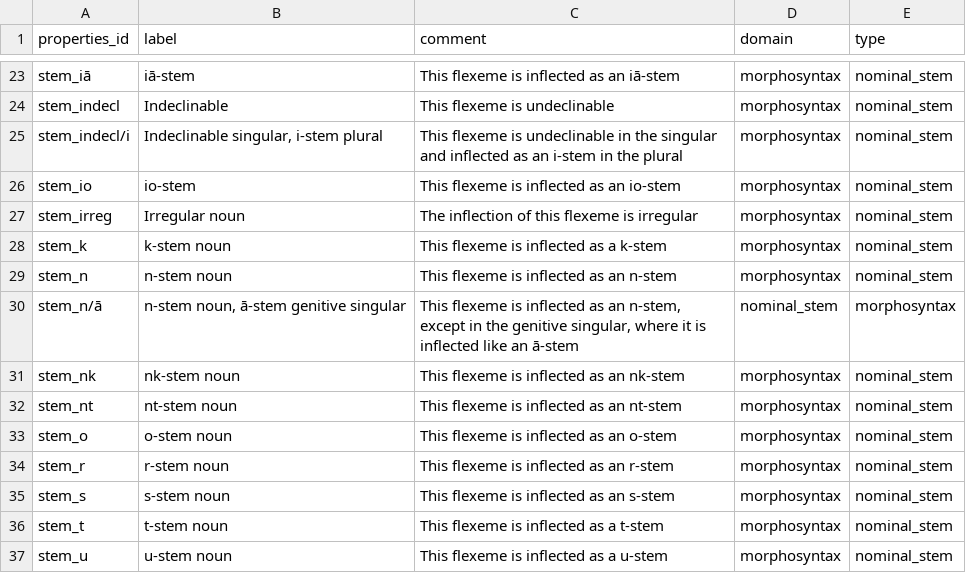
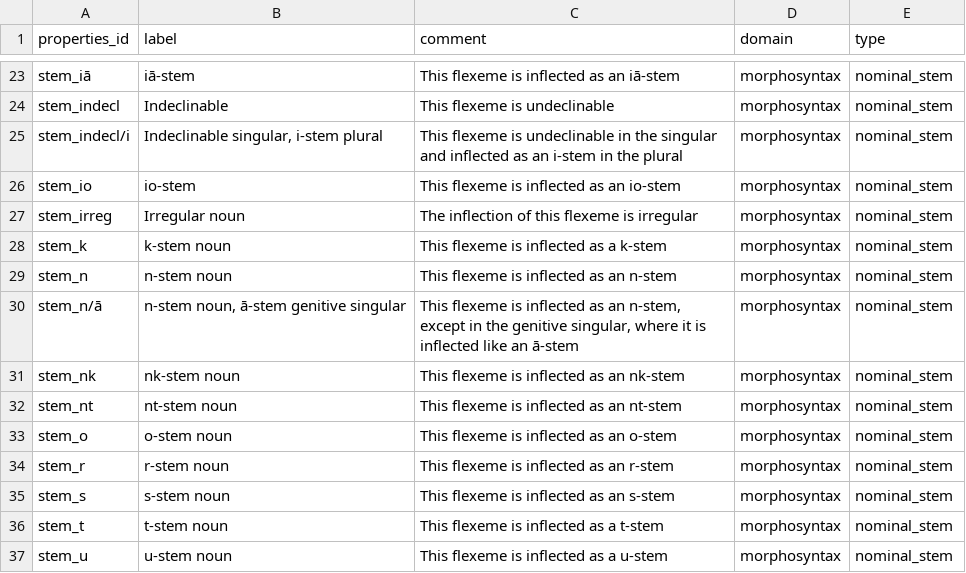
Before and after one commit to cormacanderson/Goidelex, a CSV file: inherent_properties.csv, drawn as a sheet; only a part is shown, gaps mark what is left out.

```diff
--- a/inherent_properties.csv
+++ b/inherent_properties.csv
@@ -29,3 +29,3 @@ stem_k,k-stem noun,This flexeme is inflected as a k-stem,morphosyntax,nominal_st
 stem_n,n-stem noun,This flexeme is inflected as an n-stem,morphosyntax,nominal_stem
-stem_n/ā,"n-stem noun, ā-stem genitive singular","This flexeme is inflected as an n-stem, except in the genitive singular, where it is inflected like an ā-stem",nominal_stem,morphosyntax
+stem_n/ā,"n-stem noun, ā-stem genitive singular","This flexeme is inflected as an n-stem, except in the genitive singular, where it is inflected like an ā-stem",morphosyntax,nominal_stem
 stem_nk,nk-stem noun,This flexeme is inflected as an nk-stem,morphosyntax,nominal_stem
```
Also changed, not shown: 1 other file.
